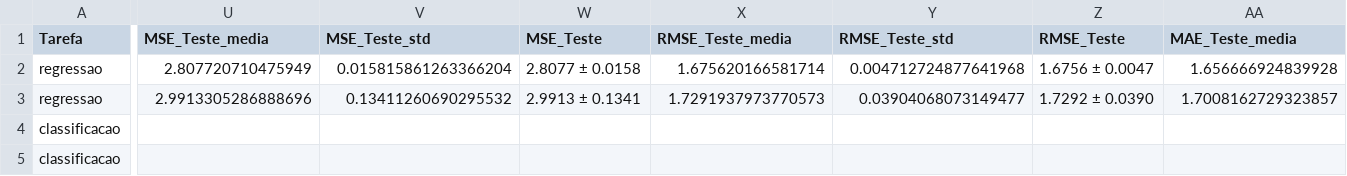
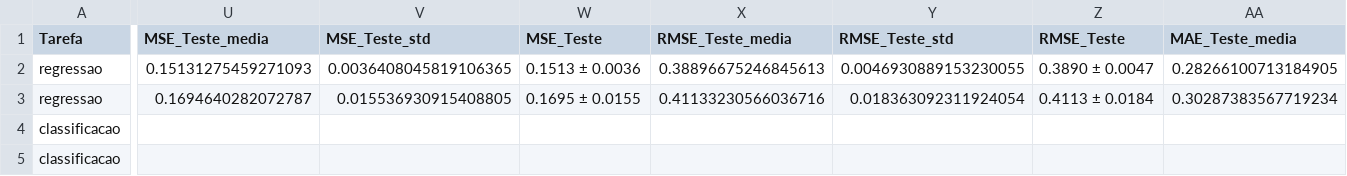
Before and after one commit to HendsMede1r0s/MPL-com-pytorch, a CSV file: reports/tables/resumo_final.csv, drawn as a sheet; only a part is shown, gaps mark what is left out; the diff covers the shown part only; the diff names each change by its address in the sheet, - before the commit and + after, or states it on an @@ line.

Commit message:
Avaliação dos Modelos com as Métricas

```diff
--- a/reports/tables/resumo_final.csv
+++ b/reports/tables/resumo_final.csv
-U2 (MSE_Teste_media): 2.807720710475949
+U2 (MSE_Teste_media): 0.15131275459271093
-V2 (MSE_Teste_std): 0.015815861263366204
+V2 (MSE_Teste_std): 0.0036408045819106365
-W2 (MSE_Teste): 2.8077 ± 0.0158
+W2 (MSE_Teste): 0.1513 ± 0.0036
-X2 (RMSE_Teste_media): 1.675620166581714
+X2 (RMSE_Teste_media): 0.38896675246845613
-Y2 (RMSE_Teste_std): 0.004712724877641968
+Y2 (RMSE_Teste_std): 0.0046930889153230055
-Z2 (RMSE_Teste): 1.6756 ± 0.0047
+Z2 (RMSE_Teste): 0.3890 ± 0.0047
-AA2 (MAE_Teste_media): 1.656666924839928
+AA2 (MAE_Teste_media): 0.28266100713184905
-U3 (MSE_Teste_media): 2.9913305286888696
+U3 (MSE_Teste_media): 0.1694640282072787
-V3 (MSE_Teste_std): 0.13411260690295532
+V3 (MSE_Teste_std): 0.015536930915408805
-W3 (MSE_Teste): 2.9913 ± 0.1341
+W3 (MSE_Teste): 0.1695 ± 0.0155
-X3 (RMSE_Teste_media): 1.7291937973770573
+X3 (RMSE_Teste_media): 0.41133230566036716
-Y3 (RMSE_Teste_std): 0.03904068073149477
+Y3 (RMSE_Teste_std): 0.018363092311924054
-Z3 (RMSE_Teste): 1.7292 ± 0.0390
+Z3 (RMSE_Teste): 0.4113 ± 0.0184
-AA3 (MAE_Teste_media): 1.7008162729323857
+AA3 (MAE_Teste_media): 0.30287383567719234
```
Also changed, not shown: 28 edited cells elsewhere in this file, 5 other files.
